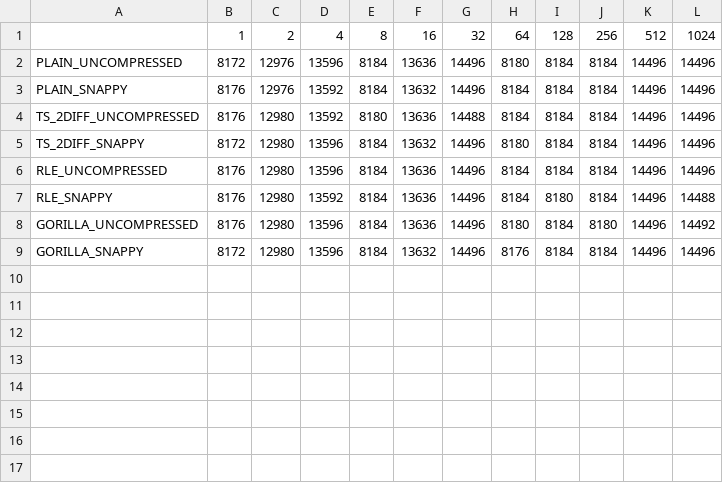
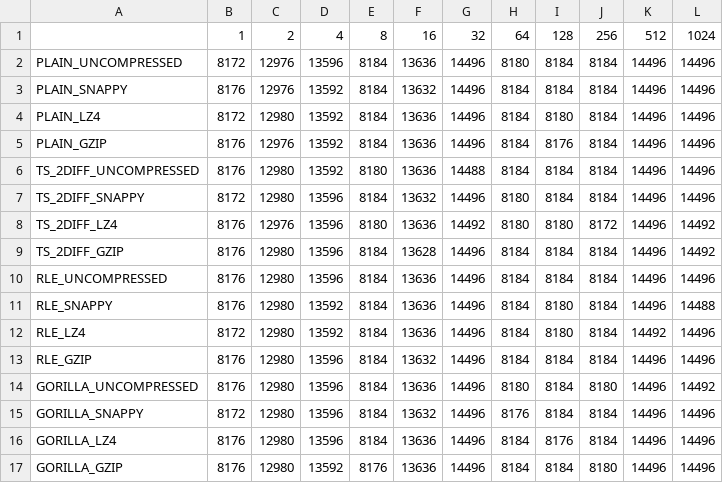
Before and after one commit to Chinwer/IotDBECTest, a CSV file: exception_size/es_du.csv, drawn as a sheet.

```diff
--- a/exception_size/es_du.csv
+++ b/exception_size/es_du.csv
@@ -3,7 +3,15 @@ PLAIN_UNCOMPRESSED, 8172, 12976, 13596, 8184, 13636, 14496, 8180, 8184, 8184, 14
 PLAIN_SNAPPY, 8176, 12976, 13592, 8184, 13632, 14496, 8184, 8184, 8184, 14496, 14496,
+PLAIN_LZ4, 8172, 12980, 13592, 8184, 13636, 14496, 8184, 8180, 8184, 14496, 14496,
+PLAIN_GZIP, 8176, 12976, 13592, 8184, 13636, 14496, 8184, 8176, 8184, 14496, 14496,
 TS_2DIFF_UNCOMPRESSED, 8176, 12980, 13592, 8180, 13636, 14488, 8184, 8184, 8184, 14496, 14496,
 TS_2DIFF_SNAPPY, 8172, 12980, 13596, 8184, 13632, 14496, 8180, 8184, 8184, 14496, 14496,
+TS_2DIFF_LZ4, 8176, 12976, 13596, 8180, 13636, 14492, 8180, 8180, 8172, 14496, 14492,
+TS_2DIFF_GZIP, 8176, 12980, 13596, 8184, 13628, 14496, 8184, 8184, 8184, 14496, 14492,
 RLE_UNCOMPRESSED, 8176, 12980, 13596, 8184, 13636, 14496, 8184, 8184, 8184, 14496, 14496,
 RLE_SNAPPY, 8176, 12980, 13592, 8184, 13636, 14496, 8184, 8180, 8184, 14496, 14488,
+RLE_LZ4, 8172, 12980, 13592, 8184, 13636, 14496, 8184, 8180, 8184, 14492, 14496,
+RLE_GZIP, 8176, 12980, 13596, 8184, 13632, 14496, 8184, 8184, 8184, 14496, 14496,
 GORILLA_UNCOMPRESSED, 8176, 12980, 13596, 8184, 13636, 14496, 8180, 8184, 8180, 14496, 14492,
 GORILLA_SNAPPY, 8172, 12980, 13596, 8184, 13632, 14496, 8176, 8184, 8184, 14496, 14496,
+GORILLA_LZ4, 8176, 12980, 13596, 8184, 13636, 14496, 8184, 8176, 8184, 14496, 14496,
+GORILLA_GZIP, 8176, 12980, 13592, 8176, 13636, 14496, 8184, 8184, 8180, 14496, 14496,
```
Also changed, not shown: exception_size/es_ql.csv, exception_size/es_qt.csv, 3 other files.
